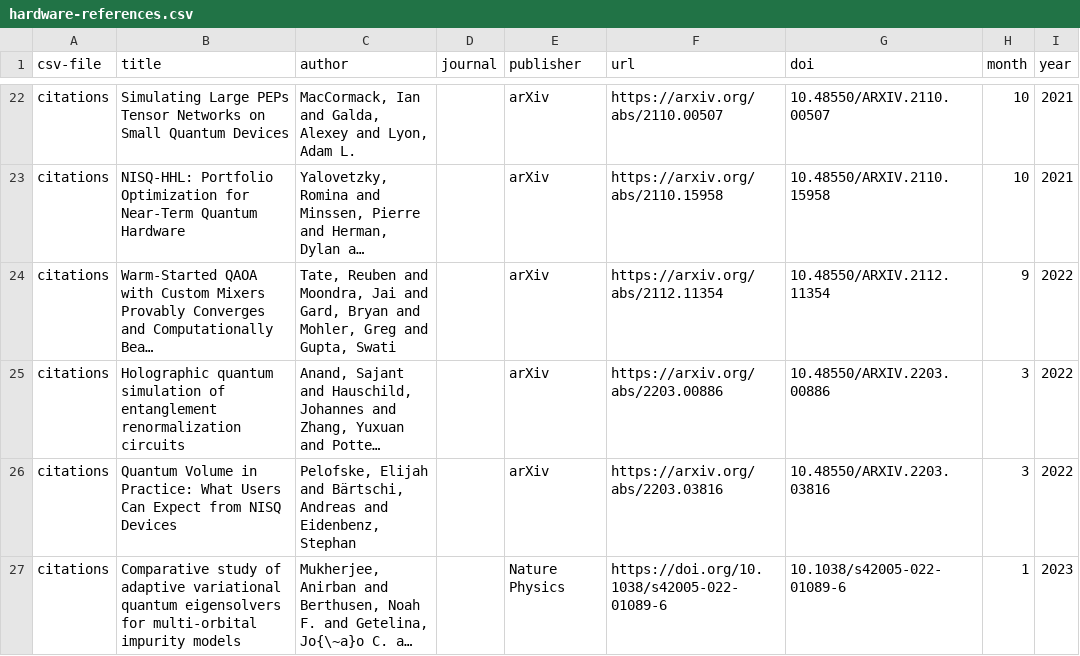
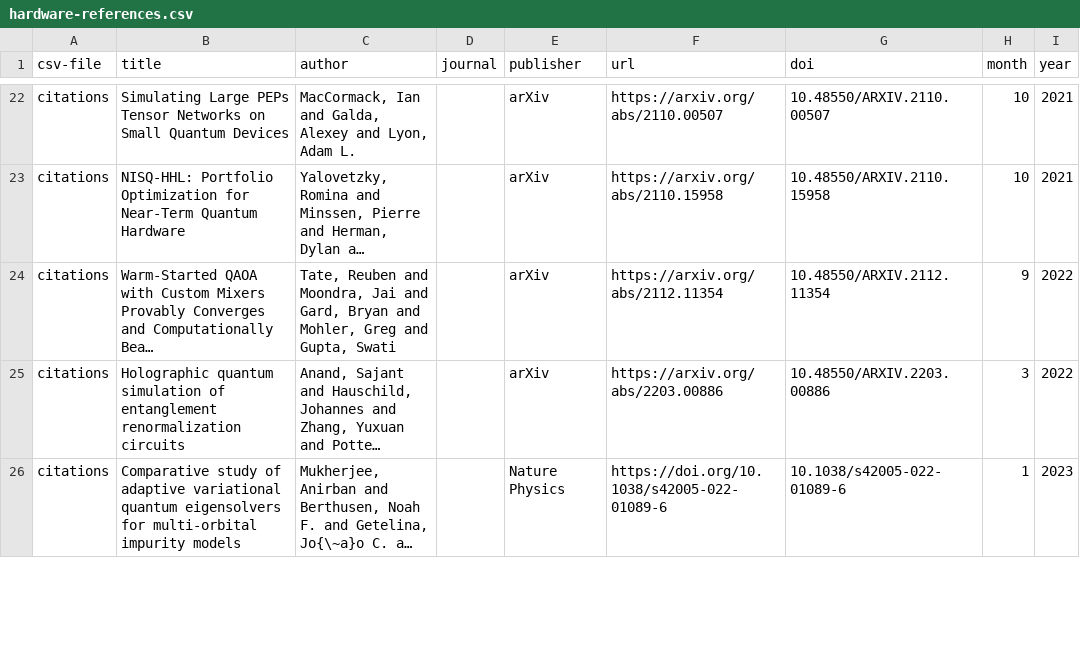
Before and after one commit to CQCL/quantinuum-publications, a CSV file: csv/hardware-references.csv, drawn as a sheet; only a part is shown, gaps mark what is left out; long unchanged cells end in …; removed rows and columns are numbered as before the commit, all else as after; the diff covers the shown part only; the diff names each change by its address in the sheet, - before the commit and + after, or states it on an @@ line.

```diff
--- a/csv/hardware-references.csv
+++ b/csv/hardware-references.csv
-row 26: citations | Quantum Volume in Practice: What Users Can Expect from NISQ Devices | Pelofske, Elijah and Bärtschi, Andreas and Eidenbenz, Stephan |  | arXiv | https://arxiv.org/abs/2203.03816 | 10.48550/ARXIV.2203.03816 | 3 | 2022
```
Also changed, not shown: 2 added rows elsewhere in this file, csv/hardware-citations.csv, csv/website.csv.
